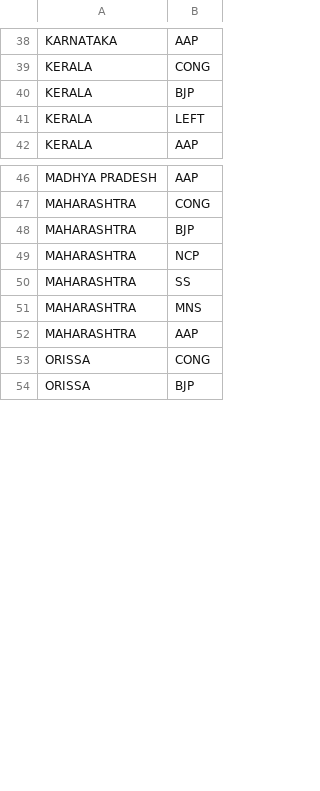
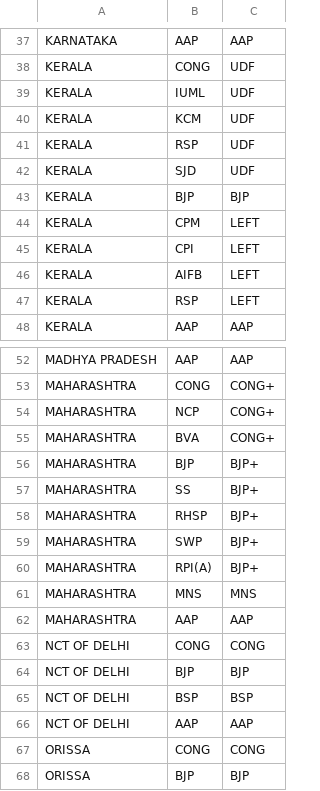
Before and after one commit to tswaroop/election, a CSV file: voteshare-parties.csv, drawn as a sheet; only a part is shown, gaps mark what is left out; addresses are those after the commit; the diff covers the shown part only; the diff names each change by its address in the sheet, - before the commit and + after, or states it on an @@ line.

```diff
--- a/voteshare-parties.csv
+++ b/voteshare-parties.csv
+column C, rows 37-38: AAP | UDF; row 43: BJP; row 46: LEFT; row 48: AAP; rows 52-53: AAP | CONG+; rows 56-57: BJP+ | BJP+; rows 61-62: MNS | AAP; rows 67-68: CONG | BJP
+row 39: KERALA | IUML | UDF
+row 40: KERALA | KCM | UDF
+row 41: KERALA | RSP | UDF
+row 42: KERALA | SJD | UDF
+row 44: KERALA | CPM | LEFT
+row 45: KERALA | CPI | LEFT
-B46: LEFT
+B46: AIFB
+row 47: KERALA | RSP | LEFT
@@ row 49 moved to row 54: MAHARASHTRA @@
+row 55: MAHARASHTRA | BVA | CONG+
+row 58: MAHARASHTRA | RHSP | BJP+
+row 59: MAHARASHTRA | SWP | BJP+
+row 60: MAHARASHTRA | RPI(A) | BJP+
@@ row 18 moved to row 63: NCT OF DELHI @@
@@ row 19 moved to row 64: NCT OF DELHI @@
@@ row 20 moved to row 65: NCT OF DELHI @@
@@ row 21 moved to row 66: NCT OF DELHI @@
```
Also changed, not shown: 11 added rows, 5 moved rows and 1 edited cell elsewhere in this file, colors.csv, 2 other files.
